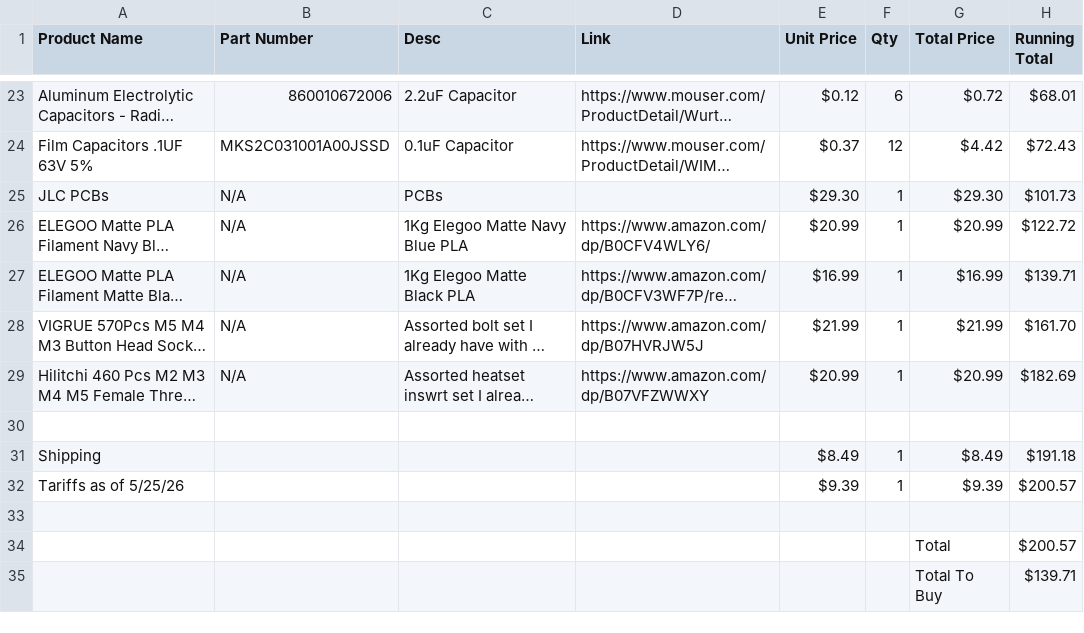
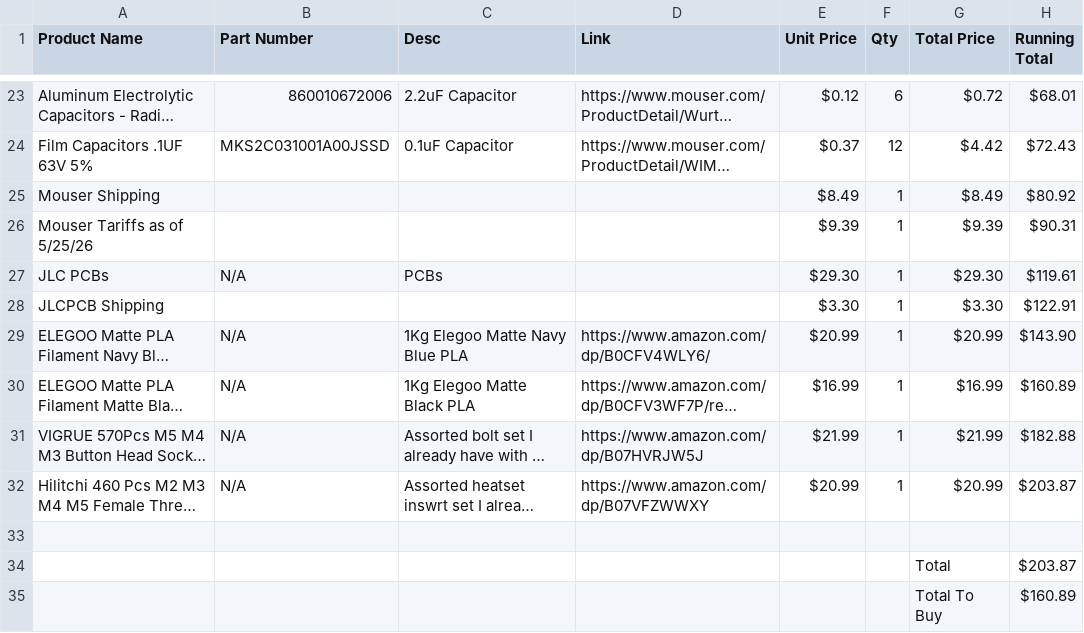
Before and after one commit to wafaffles/AudioSwitchInator, a CSV file: Audioswitchinator BOM.csv, drawn as a sheet; only a part is shown, gaps mark what is left out; long unchanged cells end in …; removed rows and columns are numbered as before the commit, all else as after; the diff names each change by its address in the sheet, - before the commit and + after, or states it on an @@ line.

Commit message:
Update Audioswitchinator BOM.csv

```diff
--- a/Audioswitchinator BOM.csv
+++ b/Audioswitchinator BOM.csv
+row 25: Mouser Shipping |  |  |  | $8.49 | 1 | $8.49 | $80.92
+row 26: Mouser Tariffs as of 5/25/26 |  |  |  | $9.39 | 1 | $9.39 | $90.31
-H27 (Running Total): $101.73
+H27 (Running Total): $119.61
+row 28: JLCPCB Shipping |  |  |  | $3.30 | 1 | $3.30 | $122.91
-H29 (Running Total): $122.72
+H29 (Running Total): $143.90
-H30 (Running Total): $139.71
+H30 (Running Total): $160.89
-H31 (Running Total): $161.70
+H31 (Running Total): $182.88
-H32 (Running Total): $182.69
+H32 (Running Total): $203.87
-row 31: Shipping |  |  |  | $8.49 | 1 | $8.49 | $191.18
-row 32: Tariffs as of 5/25/26 |  |  |  | $9.39 | 1 | $9.39 | $200.57
-row 34: (empty)
+row 34:  |  |  |  |  |  | Total | $203.87
-row 34:  |  |  |  |  |  | Total | $200.57
-H35 (Running Total): $139.71
+H35 (Running Total): $160.89
```
